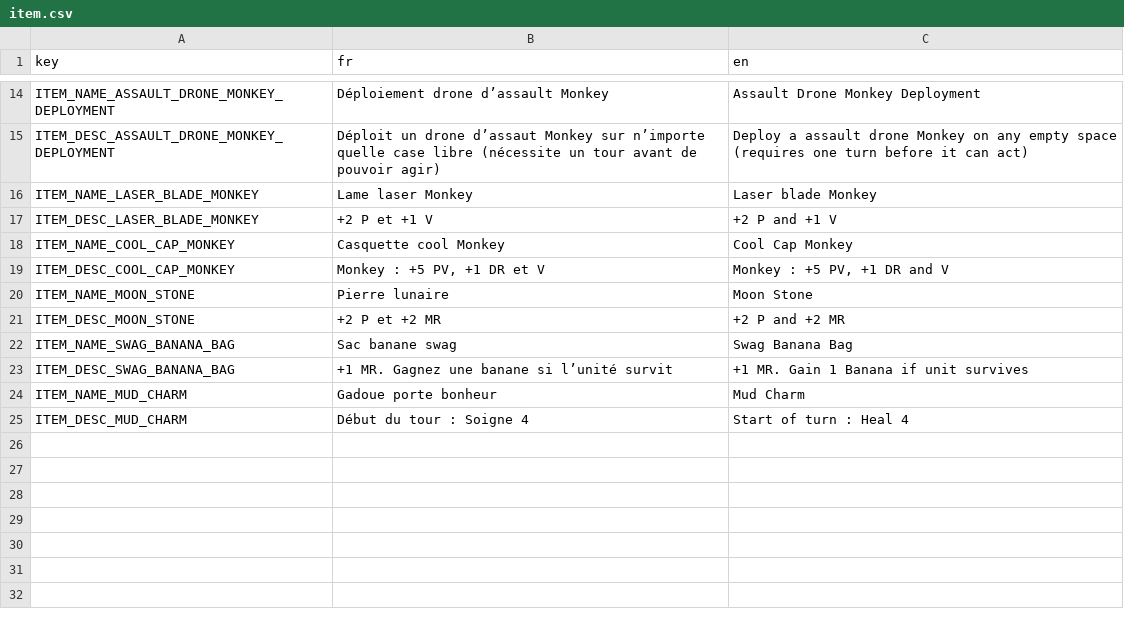
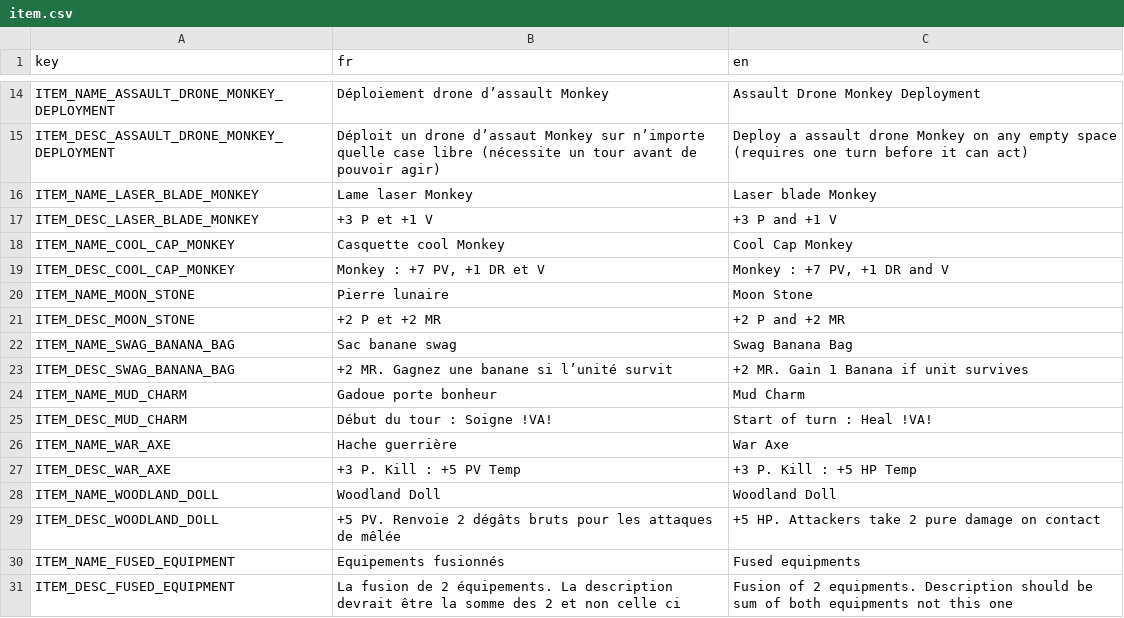
Before and after one commit to Atio3f/FightOfCities2D, a CSV file: translations/item.csv, drawn as a sheet; only a part is shown, gaps mark what is left out.

Commit message:
Add 3 Keyword Effects and 2 Equipments
Add Keyword Effects : Freeze, Poison and Thorns
+ Add 2 Equipements : War Axe and Woodland Doll

```diff
--- a/translations/item.csv
+++ b/translations/item.csv
@@ -16,5 +16,5 @@ ITEM_DESC_ASSAULT_DRONE_MONKEY_DEPLOYMENT,Déploit un drone d’assaut Monkey su
 ITEM_NAME_LASER_BLADE_MONKEY,Lame laser Monkey,Laser blade Monkey
-ITEM_DESC_LASER_BLADE_MONKEY,+2 P et +1 V,+2 P and +1 V
+ITEM_DESC_LASER_BLADE_MONKEY,+3 P et +1 V,+3 P and +1 V
 ITEM_NAME_COOL_CAP_MONKEY,Casquette cool Monkey,Cool Cap Monkey
-ITEM_DESC_COOL_CAP_MONKEY,"Monkey : +5 PV, +1 DR et V","Monkey : +5 PV, +1 DR and V"
+ITEM_DESC_COOL_CAP_MONKEY,"Monkey : +7 PV, +1 DR et V","Monkey : +7 PV, +1 DR and V"
 ITEM_NAME_MOON_STONE,Pierre lunaire,Moon Stone
@@ -22,4 +22,10 @@ ITEM_DESC_MOON_STONE,+2 P et +2 MR,+2 P and +2 MR
 ITEM_NAME_SWAG_BANANA_BAG,Sac banane swag,Swag Banana Bag
-ITEM_DESC_SWAG_BANANA_BAG,+1 MR. Gagnez une banane si l’unité survit,+1 MR. Gain 1 Banana if unit survives
+ITEM_DESC_SWAG_BANANA_BAG,+2 MR. Gagnez une banane si l’unité survit,+2 MR. Gain 1 Banana if unit survives
 ITEM_NAME_MUD_CHARM,Gadoue porte bonheur,Mud Charm
-ITEM_DESC_MUD_CHARM,Début du tour : Soigne 4,Start of turn : Heal 4
+ITEM_DESC_MUD_CHARM,Début du tour : Soigne !VA!,Start of turn : Heal !VA!
+ITEM_NAME_WAR_AXE,Hache guerrière,War Axe
+ITEM_DESC_WAR_AXE,+3 P. Kill : +5 PV Temp,+3 P. Kill : +5 HP Temp
+ITEM_NAME_WOODLAND_DOLL,Woodland Doll,Woodland Doll
+ITEM_DESC_WOODLAND_DOLL,+5 PV. Renvoie 2 dégâts bruts pour les attaques de mêlée,+5 HP. Attackers take 2 pure damage on contact
+ITEM_NAME_FUSED_EQUIPMENT,Equipements fusionnés,Fused equipments
+ITEM_DESC_FUSED_EQUIPMENT,La fusion de 2 équipements. La description devrait être la somme des 2 et non celle ci,Fusion of 2 equipments. Description should be sum of both equipments not this one
```
Also changed, not shown: translations/effect.csv, 22 other files.
